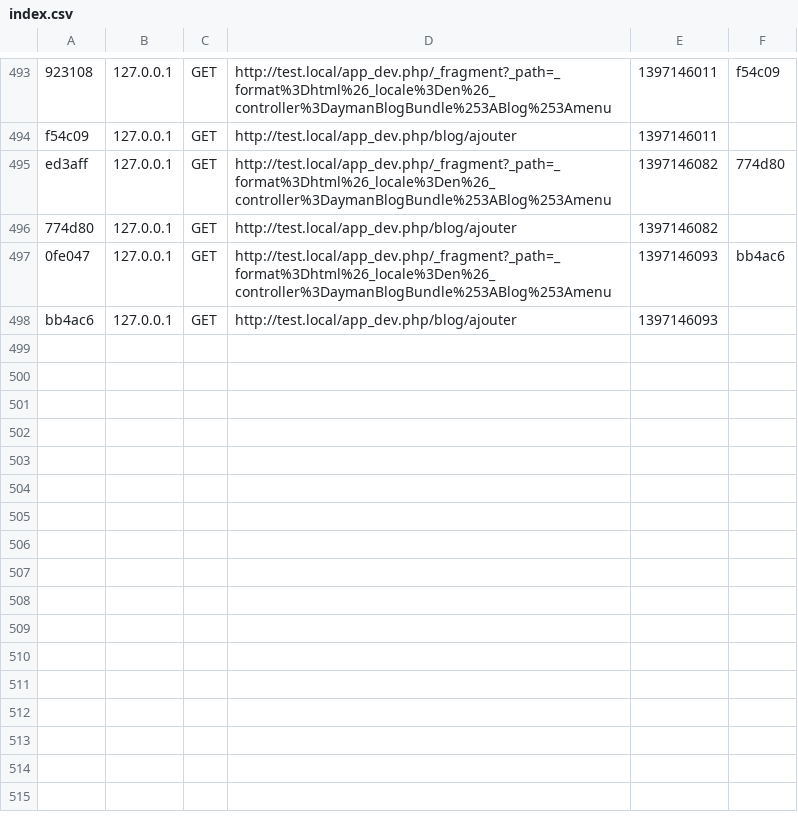
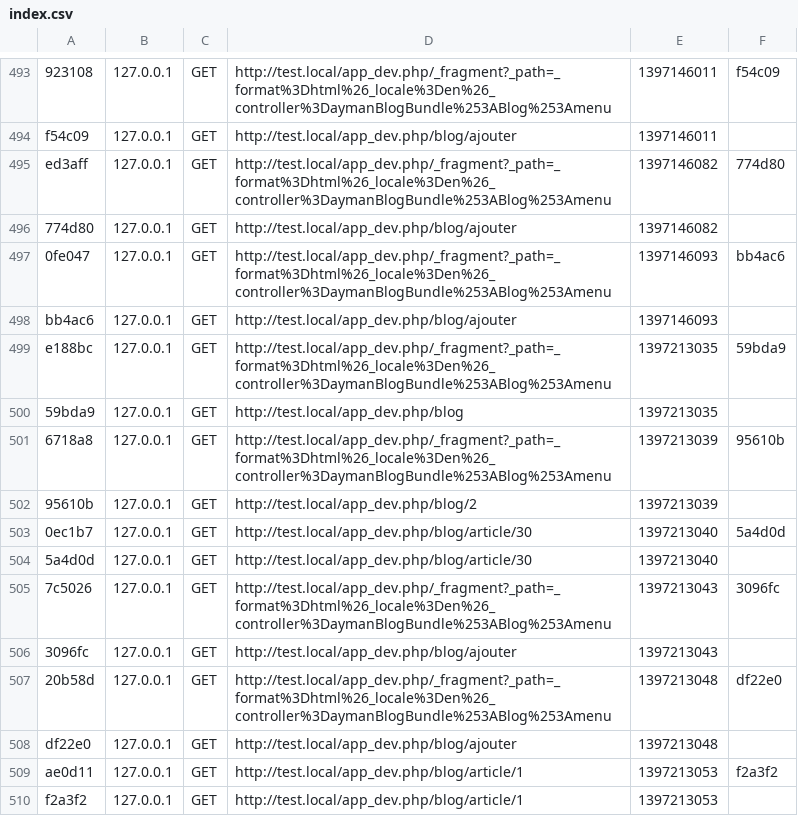
Before and after one commit to itkg-aawad/test, a CSV file: app/cache/dev/profiler/index.csv, drawn as a sheet; only a part is shown, gaps mark what is left out; the diff names each change by its address in the sheet, - before the commit and + after, or states it on an @@ line.

```diff
--- a/app/cache/dev/profiler/index.csv
+++ b/app/cache/dev/profiler/index.csv
+row 499: e188bc | 127.0.0.1 | GET | http://test.local/app_dev.php/_fragment?_path=_format%3Dhtml%26_locale%3Den%26_controller%3DaymanBlogBundle%253ABlog%253Amenu | 1397213035 | 59bda9
+row 500: 59bda9 | 127.0.0.1 | GET | http://test.local/app_dev.php/blog | 1397213035
+row 501: 6718a8 | 127.0.0.1 | GET | http://test.local/app_dev.php/_fragment?_path=_format%3Dhtml%26_locale%3Den%26_controller%3DaymanBlogBundle%253ABlog%253Amenu | 1397213039 | 95610b
+row 502: 95610b | 127.0.0.1 | GET | http://test.local/app_dev.php/blog/2 | 1397213039
+row 503: 0ec1b7 | 127.0.0.1 | GET | http://test.local/app_dev.php/blog/article/30 | 1397213040 | 5a4d0d
+row 504: 5a4d0d | 127.0.0.1 | GET | http://test.local/app_dev.php/blog/article/30 | 1397213040
+row 505: 7c5026 | 127.0.0.1 | GET | http://test.local/app_dev.php/_fragment?_path=_format%3Dhtml%26_locale%3Den%26_controller%3DaymanBlogBundle%253ABlog%253Amenu | 1397213043 | 3096fc
+row 506: 3096fc | 127.0.0.1 | GET | http://test.local/app_dev.php/blog/ajouter | 1397213043
+row 507: 20b58d | 127.0.0.1 | GET | http://test.local/app_dev.php/_fragment?_path=_format%3Dhtml%26_locale%3Den%26_controller%3DaymanBlogBundle%253ABlog%253Amenu | 1397213048 | df22e0
+row 508: df22e0 | 127.0.0.1 | GET | http://test.local/app_dev.php/blog/ajouter | 1397213048
+row 509: ae0d11 | 127.0.0.1 | GET | http://test.local/app_dev.php/blog/article/1 | 1397213053 | f2a3f2
+row 510: f2a3f2 | 127.0.0.1 | GET | http://test.local/app_dev.php/blog/article/1 | 1397213053
```
Also changed, not shown: 2 other files.
